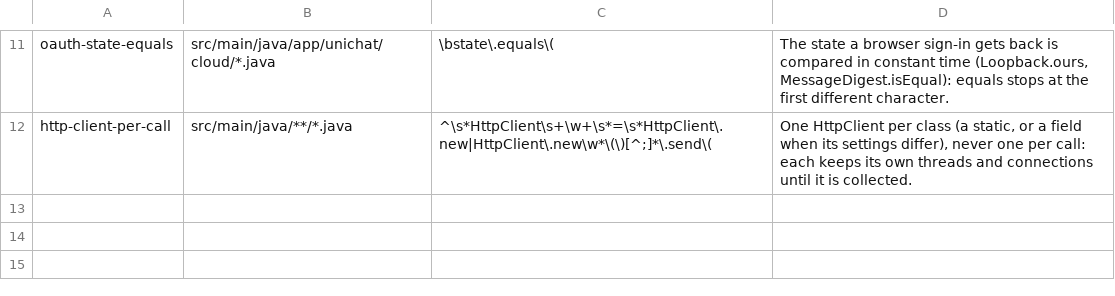
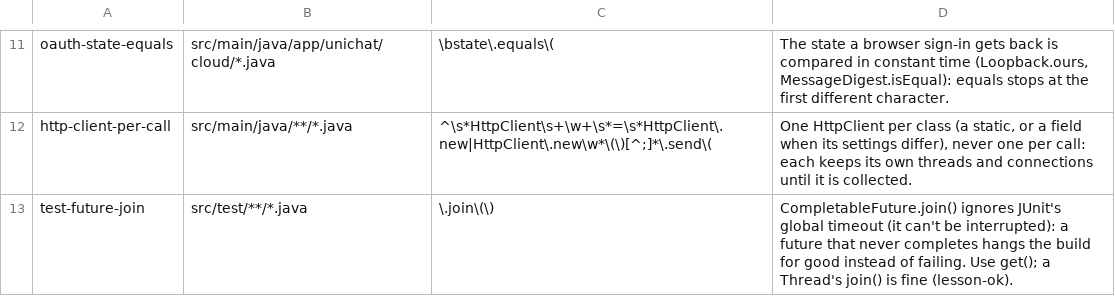
Before and after one commit to vaoan/unichat, a TSV file: .claude/lessons.tsv, drawn as a sheet; only a part is shown, gaps mark what is left out; the diff names each change by its address in the sheet, - before the commit and + after, or states it on an @@ line.

```diff
--- a/.claude/lessons.tsv
+++ b/.claude/lessons.tsv
+row 13: test-future-join | src/test/**/*.java | \.join\(\) | CompletableFuture.join() ignores JUnit's global timeout (it can't be interrupted): a future that never completes hangs the build for good instead of failing. Use get(); a Thread's join() is fine (lesson-ok).
```
Also changed, not shown: 16 other files.
